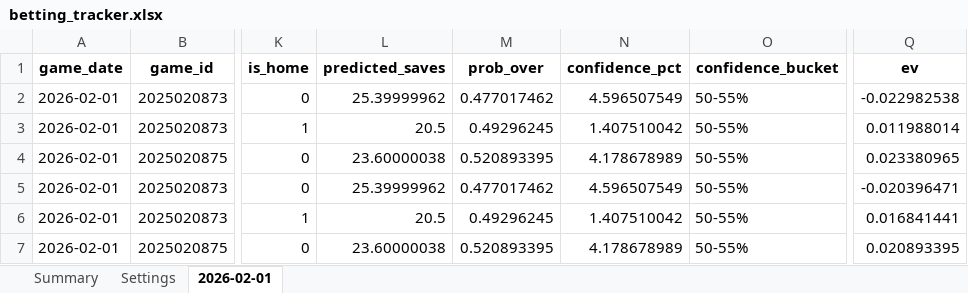
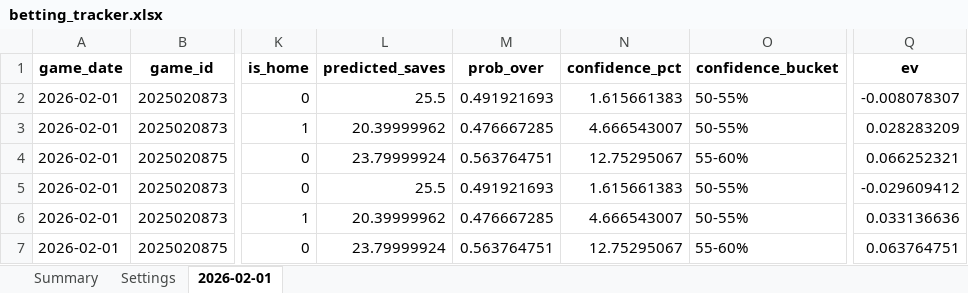
Before and after one commit to jjakemoss/saves-model-v3, an Excel workbook: betting_tracker.xlsx, sheet 2026-02-01, drawn as a sheet; only a part is shown, gaps mark what is left out; values as stored, in another font and other column widths than the file's, no borders; the diff names each change by its address in the sheet, - before the commit and + after, or states it on an @@ line.

Commit message:
Update betting_tracker.xlsx

```diff
--- a/betting_tracker.xlsx (sheet 2026-02-01)
+++ b/betting_tracker.xlsx (sheet 2026-02-01)
-L2 (predicted_saves): 25.39999962
+L2 (predicted_saves): 25.5
-M2 (prob_over): 0.477017462
+M2 (prob_over): 0.491921693
-N2 (confidence_pct): 4.596507549
+N2 (confidence_pct): 1.615661383
-Q2 (ev): -0.022982538
+Q2 (ev): -0.008078307
-L3 (predicted_saves): 20.5
+L3 (predicted_saves): 20.39999962
-M3 (prob_over): 0.49296245
+M3 (prob_over): 0.476667285
-N3 (confidence_pct): 1.407510042
+N3 (confidence_pct): 4.666543007
-Q3 (ev): 0.011988014
+Q3 (ev): 0.028283209
-L4 (predicted_saves): 23.60000038
+L4 (predicted_saves): 23.79999924
-M4 (prob_over): 0.520893395
+M4 (prob_over): 0.563764751
-N4 (confidence_pct): 4.178678989
+N4 (confidence_pct): 12.75295067
-O4 (confidence_bucket): 50-55%
+O4 (confidence_bucket): 55-60%
-Q4 (ev): 0.023380965
+Q4 (ev): 0.066252321
-L5 (predicted_saves): 25.39999962
+L5 (predicted_saves): 25.5
-M5 (prob_over): 0.477017462
+M5 (prob_over): 0.491921693
-N5 (confidence_pct): 4.596507549
+N5 (confidence_pct): 1.615661383
-Q5 (ev): -0.020396471
+Q5 (ev): -0.029609412
-L6 (predicted_saves): 20.5
+L6 (predicted_saves): 20.39999962
-M6 (prob_over): 0.49296245
+M6 (prob_over): 0.476667285
-N6 (confidence_pct): 1.407510042
+N6 (confidence_pct): 4.666543007
-Q6 (ev): 0.016841441
+Q6 (ev): 0.033136636
-L7 (predicted_saves): 23.60000038
+L7 (predicted_saves): 23.79999924
-M7 (prob_over): 0.520893395
+M7 (prob_over): 0.563764751
-N7 (confidence_pct): 4.178678989
+N7 (confidence_pct): 12.75295067
-O7 (confidence_bucket): 50-55%
+O7 (confidence_bucket): 55-60%
-Q7 (ev): 0.020893395
+Q7 (ev): 0.063764751
```
